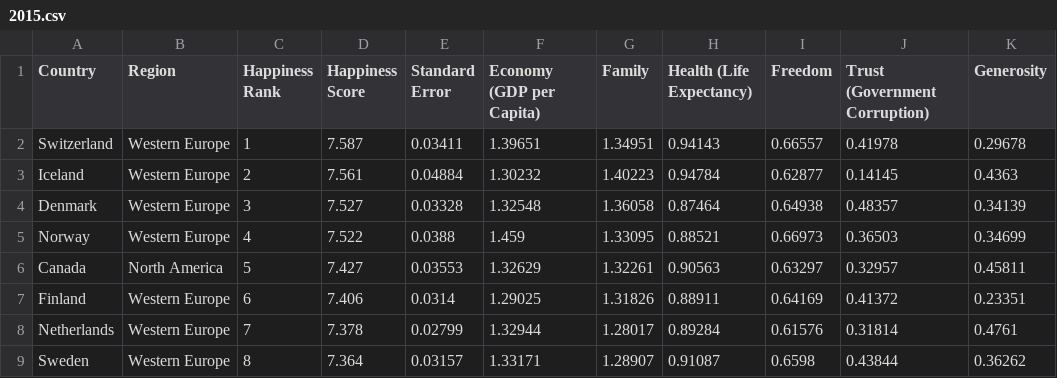
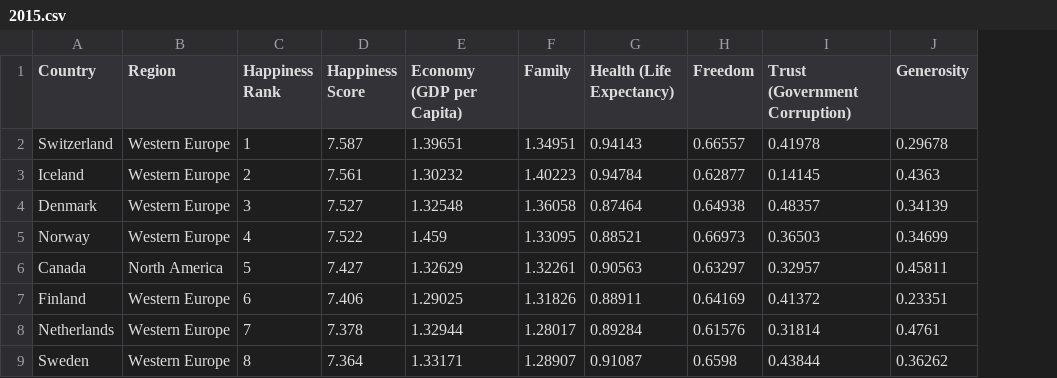
Before and after one commit to ksblock/Happiness-with-Datamining, a CSV file: dataset/2015.csv, drawn as a sheet; only a part is shown; the diff names each change by its address in the sheet, - before the commit and + after, or states it on an @@ line.

```diff
--- a/dataset/2015.csv
+++ b/dataset/2015.csv
-column E (Standard Error), rows 2-9: 0.03411 | 0.04884 | 0.03328 | 0.0388 | 0.03553 | 0.0314 | 0.02799 | 0.03157
```
Also changed, not shown: dataset/2016.csv, dataset/2018.csv, 49 other files.
